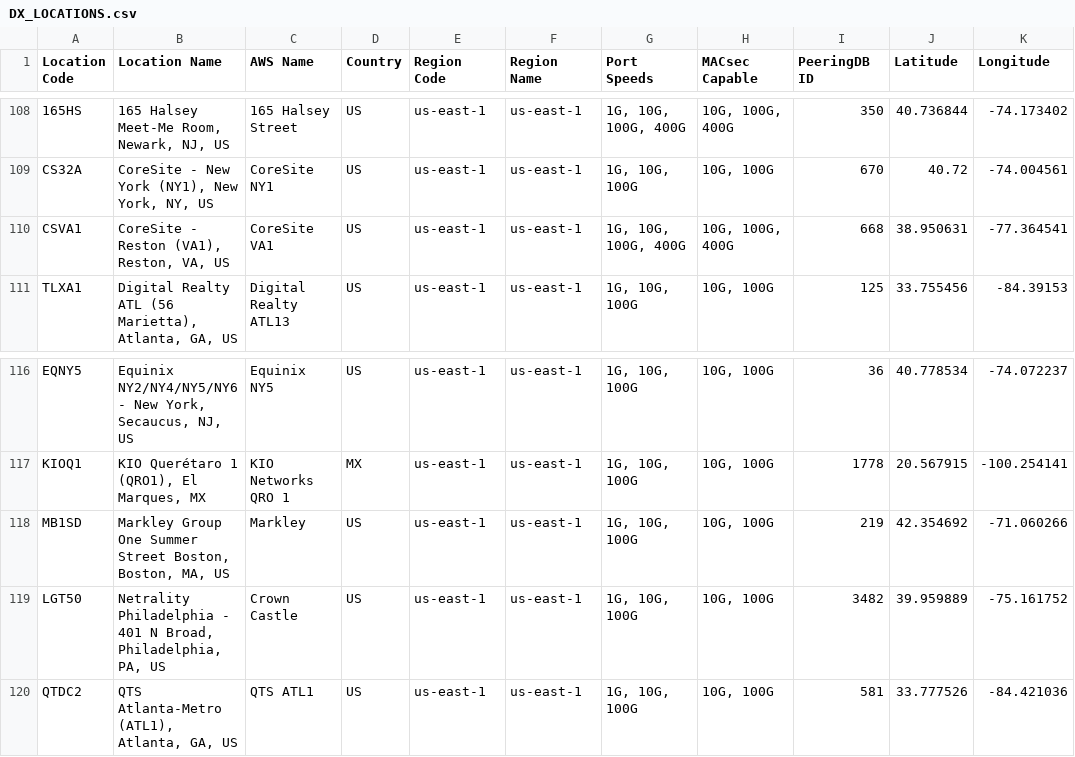
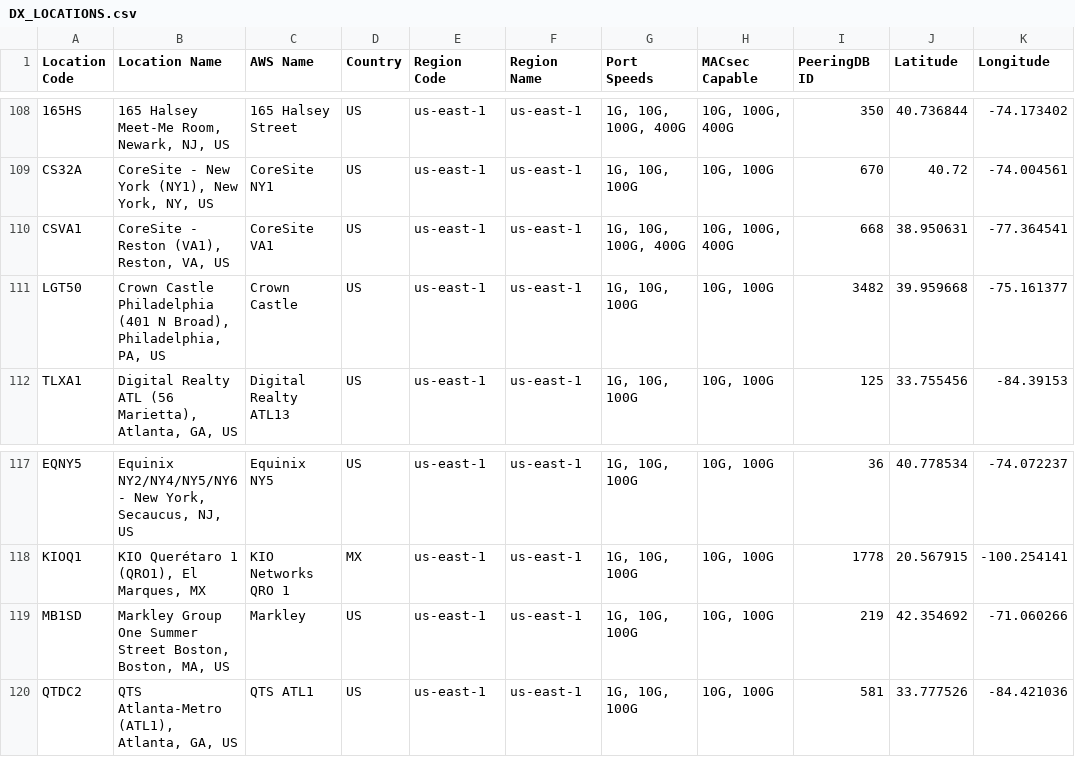
Before and after one commit to chriselsen/dx-location-details, a CSV file: output/DX_LOCATIONS.csv, drawn as a sheet; only a part is shown, gaps mark what is left out; removed rows and columns are numbered as before the commit, all else as after; the diff names each change by its address in the sheet, - before the commit and + after, or states it on an @@ line.

Commit message:
Update LGT50 facility name and coordinates from PeeringDB
- Synced facility name from PeeringDB 3482: Crown Castle Philadelphia (401 N Broad)
- Updated coordinates to match PeeringDB data
- Regenerated all output files

```diff
--- a/output/DX_LOCATIONS.csv
+++ b/output/DX_LOCATIONS.csv
+row 111: LGT50 | Crown Castle Philadelphia (401 N Broad), Philadelphia, PA, US | Crown Castle | US | us-east-1 | us-east-1 | 1G, 10G, 100G | 10G, 100G | 3482 | 39.959668 | -75.161377
-row 119: LGT50 | Netrality Philadelphia - 401 N Broad, Philadelphia, PA, US | Crown Castle | US | us-east-1 | us-east-1 | 1G, 10G, 100G | 10G, 100G | 3482 | 39.959889 | -75.161752
```
Also changed, not shown: 3 other files.
